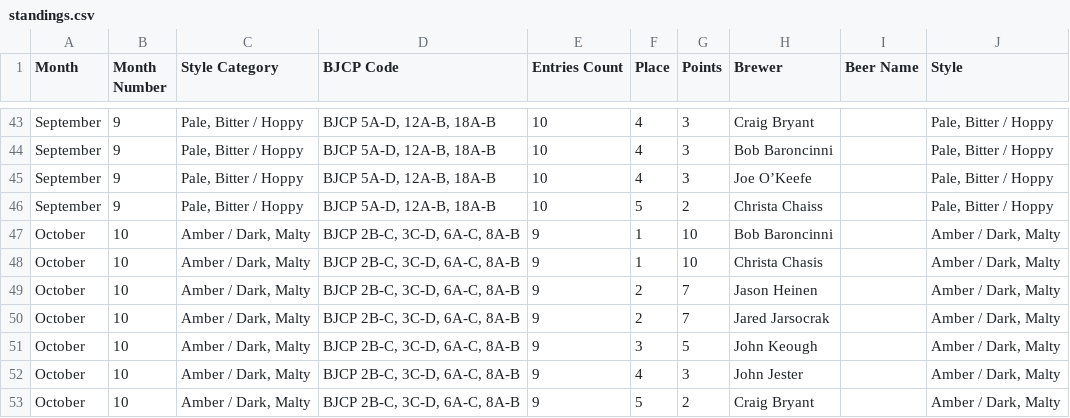
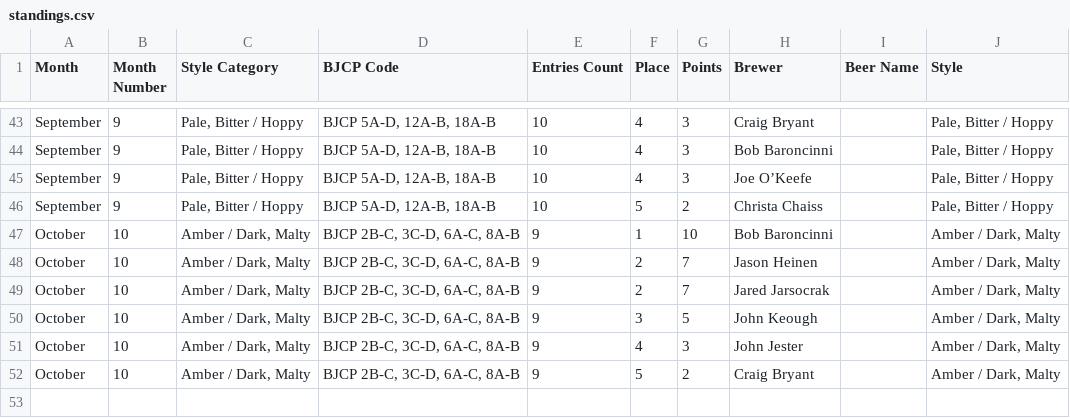
Before and after one commit to CompMage/compmage.github.io, a CSV file: server_data/standings.csv, drawn as a sheet; only a part is shown, gaps mark what is left out; the diff names each change by its address in the sheet, - before the commit and + after, or states it on an @@ line.

Commit message:
Update standings.csv

```diff
--- a/server_data/standings.csv
+++ b/server_data/standings.csv
-row 48: October | 10 | Amber / Dark, Malty | BJCP 2B-C, 3C-D, 6A-C, 8A-B | 9 | 1 | 10 | Christa Chasis |  | Amber / Dark, Malty
```
